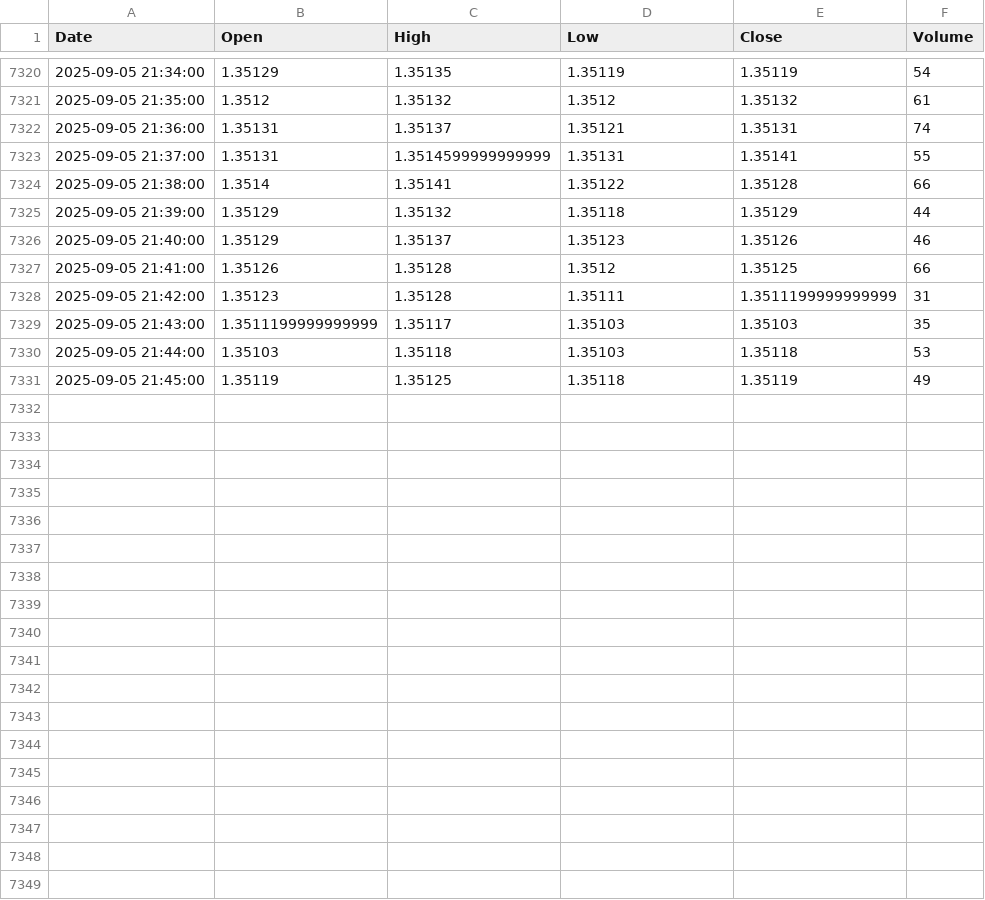
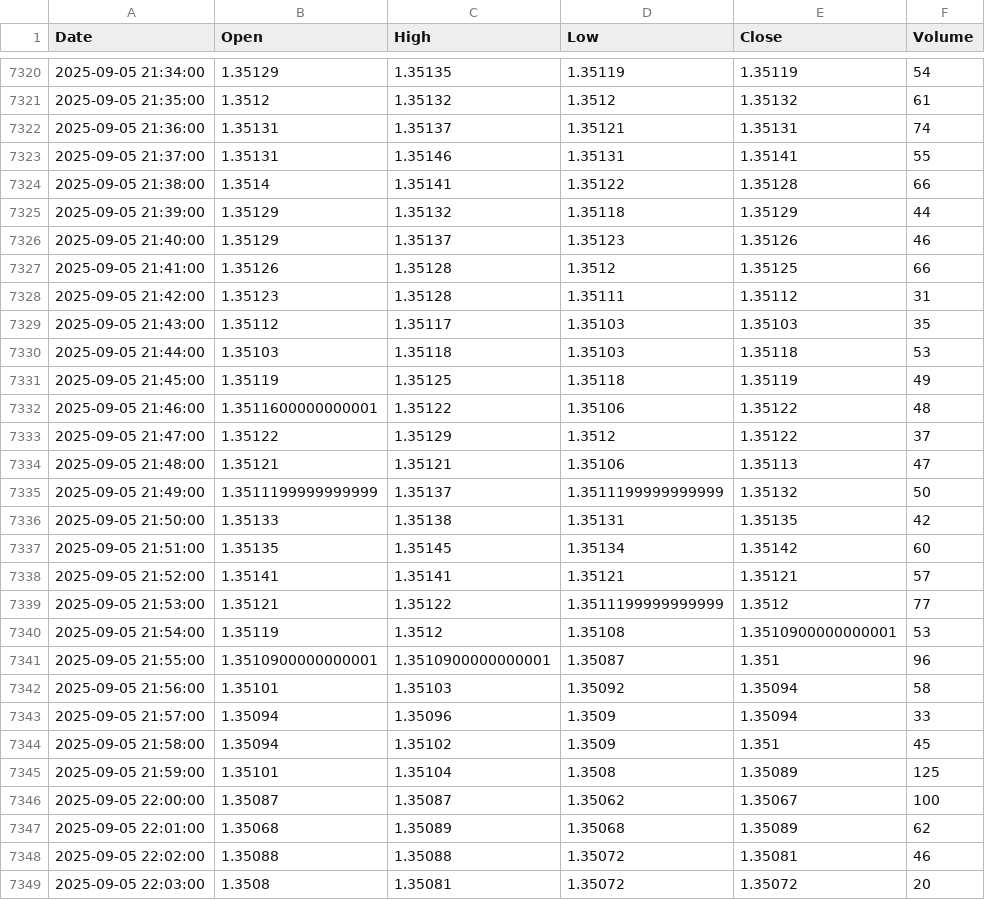
Before and after one commit to mubinxyz/front, a CSV file: csv_data/csv_gbpusd_1.csv, drawn as a sheet; only a part is shown, gaps mark what is left out; the diff covers the shown part only.

```diff
--- a/csv_data/csv_gbpusd_1.csv
+++ b/csv_data/csv_gbpusd_1.csv
@@ -7322,3 +7322,3 @@ Date,Open,High,Low,Close,Volume
 2025-09-05 21:36:00,1.35131,1.35137,1.35121,1.35131,74
-2025-09-05 21:37:00,1.35131,1.3514599999999999,1.35131,1.35141,55
+2025-09-05 21:37:00,1.35131,1.35146,1.35131,1.35141,55
 2025-09-05 21:38:00,1.3514,1.35141,1.35122,1.35128,66
@@ -7327,5 +7327,23 @@ Date,Open,High,Low,Close,Volume
 2025-09-05 21:41:00,1.35126,1.35128,1.3512,1.35125,66
-2025-09-05 21:42:00,1.35123,1.35128,1.35111,1.3511199999999999,31
-2025-09-05 21:43:00,1.3511199999999999,1.35117,1.35103,1.35103,35
+2025-09-05 21:42:00,1.35123,1.35128,1.35111,1.35112,31
+2025-09-05 21:43:00,1.35112,1.35117,1.35103,1.35103,35
 2025-09-05 21:44:00,1.35103,1.35118,1.35103,1.35118,53
 2025-09-05 21:45:00,1.35119,1.35125,1.35118,1.35119,49
+2025-09-05 21:46:00,1.3511600000000001,1.35122,1.35106,1.35122,48
+2025-09-05 21:47:00,1.35122,1.35129,1.3512,1.35122,37
+2025-09-05 21:48:00,1.35121,1.35121,1.35106,1.35113,47
+2025-09-05 21:49:00,1.3511199999999999,1.35137,1.3511199999999999,1.35132,50
+2025-09-05 21:50:00,1.35133,1.35138,1.35131,1.35135,42
+2025-09-05 21:51:00,1.35135,1.35145,1.35134,1.35142,60
+2025-09-05 21:52:00,1.35141,1.35141,1.35121,1.35121,57
+2025-09-05 21:53:00,1.35121,1.35122,1.3511199999999999,1.3512,77
+2025-09-05 21:54:00,1.35119,1.3512,1.35108,1.3510900000000001,53
+2025-09-05 21:55:00,1.3510900000000001,1.3510900000000001,1.35087,1.351,96
+2025-09-05 21:56:00,1.35101,1.35103,1.35092,1.35094,58
+2025-09-05 21:57:00,1.35094,1.35096,1.3509,1.35094,33
+2025-09-05 21:58:00,1.35094,1.35102,1.3509,1.351,45
+2025-09-05 21:59:00,1.35101,1.35104,1.3508,1.35089,125
+2025-09-05 22:00:00,1.35087,1.35087,1.35062,1.35067,100
+2025-09-05 22:01:00,1.35068,1.35089,1.35068,1.35089,62
+2025-09-05 22:02:00,1.35088,1.35088,1.35072,1.35081,46
+2025-09-05 22:03:00,1.3508,1.35081,1.35072,1.35072,20
```
Also changed, not shown: 5 added rows and 2 edited cells elsewhere in this file, csv_data/csv_btcusd_1.csv, csv_data/csv_ethusd_1.csv, 39 other files.
